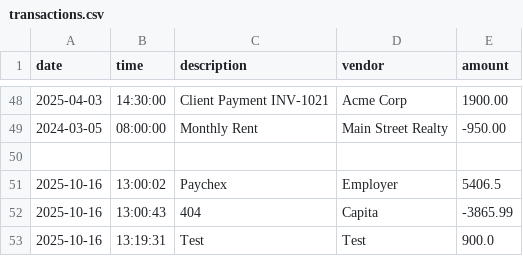
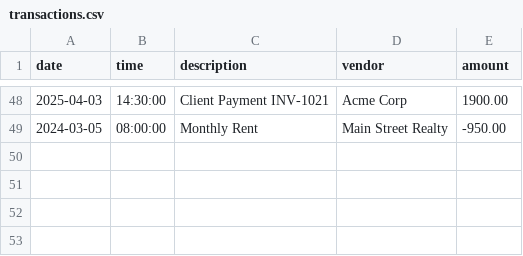
Before and after one commit to kkeith016/vault-book, a CSV file: src/main/resources/transactions.csv, drawn as a sheet; only a part is shown, gaps mark what is left out.

```diff
--- a/src/main/resources/transactions.csv
+++ b/src/main/resources/transactions.csv
@@ -49,5 +49 @@ date|time|description|vendor|amount|
 2024-03-05|08:00:00|Monthly Rent|Main Street Realty|-950.00
-
-2025-10-16|13:00:02|Paychex|Employer|5406.5
-2025-10-16|13:00:43|404|Capita|-3865.99
-2025-10-16|13:19:31|Test|Test|900.0
```
Also changed, not shown: 1 other file.
